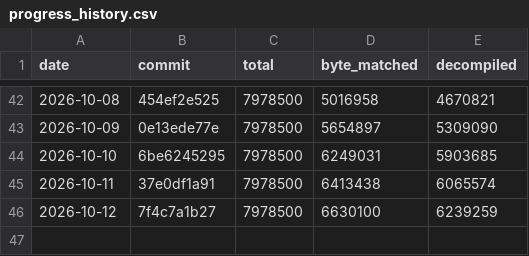
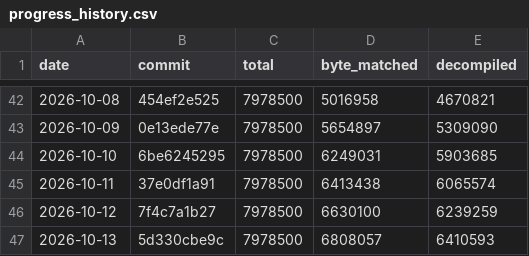
Before and after one commit to AA-plus/Open-BFME-2, a CSV file: reverse/progress_history.csv, drawn as a sheet; only a part is shown, gaps mark what is left out; the diff names each change by its address in the sheet, - before the commit and + after, or states it on an @@ line.

```diff
--- a/reverse/progress_history.csv
+++ b/reverse/progress_history.csv
+row 47: 2026-10-13 | 5d330cbe9c | 7978500 | 6808057 | 6410593
```
Also changed, not shown: reverse/progress_v2_history.csv, 5 other files.
